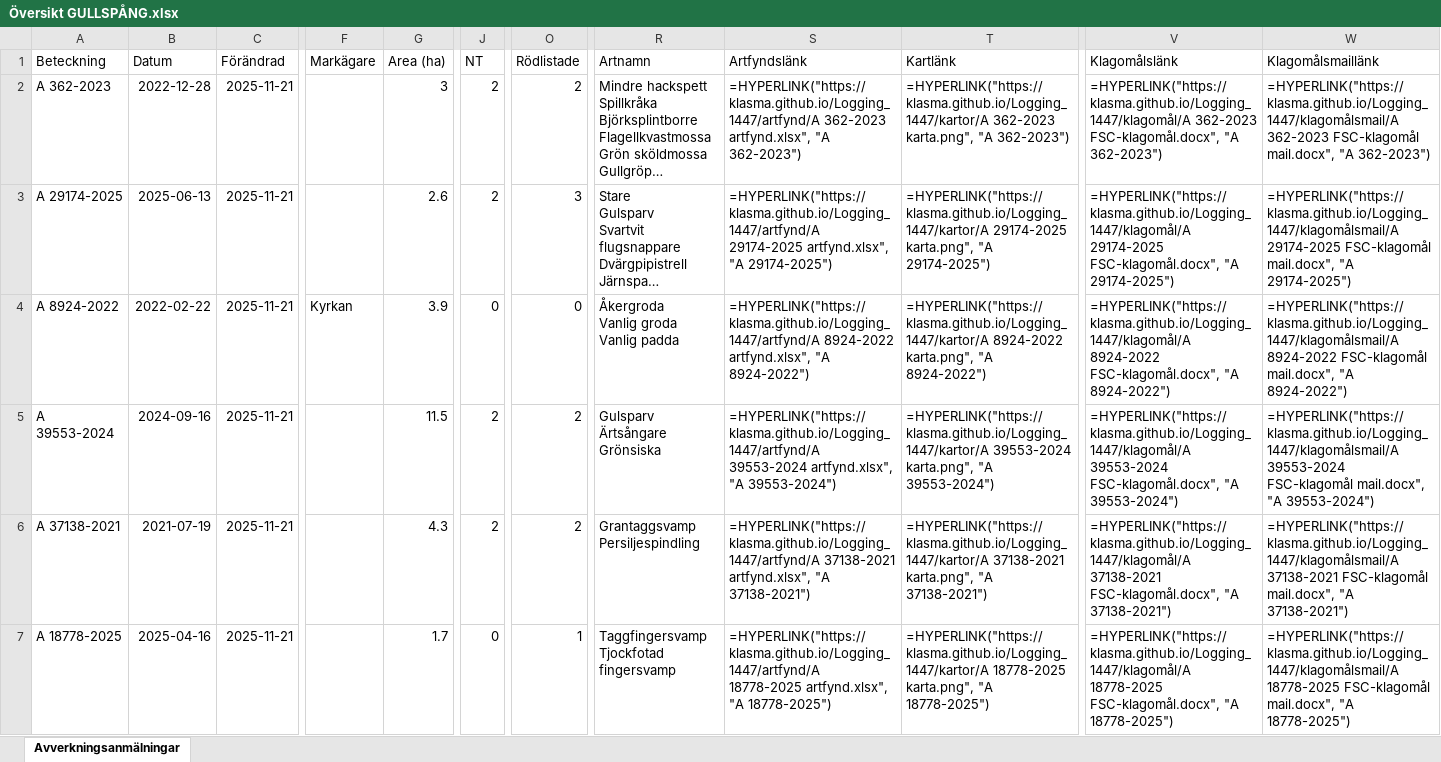
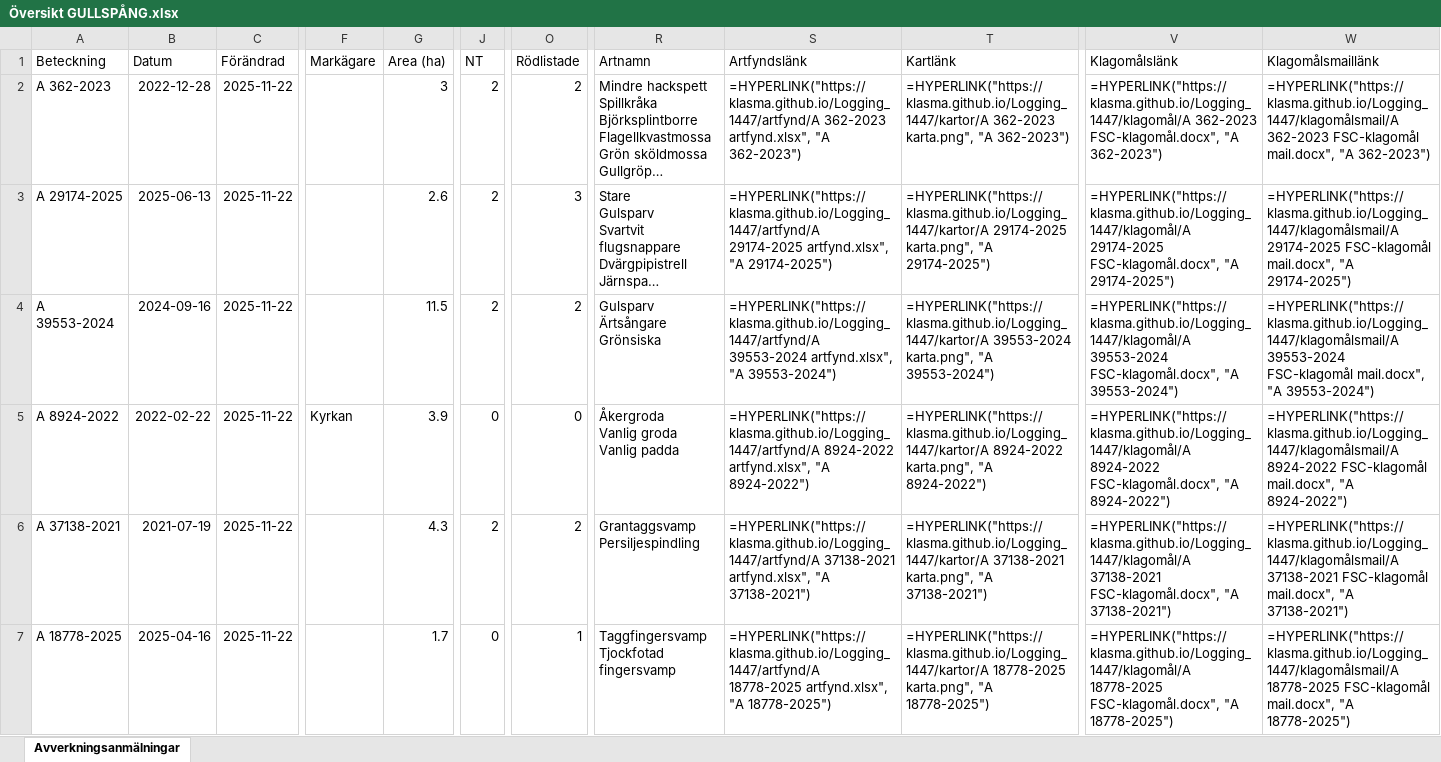
Before and after one commit to klasma/Logging_1447, an Excel workbook: Översikt GULLSPÅNG.xlsx, sheet Avverkningsanmälningar, drawn as a sheet; only a part is shown, gaps mark what is left out; long unchanged cells end in …; values as stored, in another font and other column widths than the file's, no borders; formulas without a stored value are shown as written; ↵ is a line break in a cell; the diff covers the shown part only; the diff names each change by its address in the sheet, - before the commit and + after, or states it on an @@ line.

```diff
--- a/Översikt GULLSPÅNG.xlsx (sheet Avverkningsanmälningar)
+++ b/Översikt GULLSPÅNG.xlsx (sheet Avverkningsanmälningar)
-C2:C7 (Förändrad): 2025-11-21
+C2:C7 (Förändrad): 2025-11-22
-A4 (Beteckning): A 8924-2022
+A4 (Beteckning): A 39553-2024
-B4 (Datum): 2022-02-22
+B4 (Datum): 2024-09-16
-F4 (Markägare): Kyrkan
+F4 (Markägare): (empty)
-G4 (Area (ha)): 3.9
+G4 (Area (ha)): 11.5
-J4 (NT): 0
+J4 (NT): 2
-O4 (Rödlistade): 0
+O4 (Rödlistade): 2
-R4 (Artnamn): Åkergroda ↵ Vanlig groda ↵ Vanlig padda
+R4 (Artnamn): Gulsparv ↵ Ärtsångare ↵ Grönsiska
-S4 (Artfyndslänk): =HYPERLINK("https://klasma.github.io/Logging_1447/artfynd/A 8924-2022 artfynd.xlsx", "A 8924-2022")
+S4 (Artfyndslänk): =HYPERLINK("https://klasma.github.io/Logging_1447/artfynd/A 39553-2024 artfynd.xlsx", "A 39553-2024")
-T4 (Kartlänk): =HYPERLINK("https://klasma.github.io/Logging_1447/kartor/A 8924-2022 karta.png", "A 8924-2022")
+T4 (Kartlänk): =HYPERLINK("https://klasma.github.io/Logging_1447/kartor/A 39553-2024 karta.png", "A 39553-2024")
-V4 (Klagomålslänk): =HYPERLINK("https://klasma.github.io/Logging_1447/klagomål/A 8924-2022 FSC-klagomål.docx", "A 8924-2022")
+V4 (Klagomålslänk): =HYPERLINK("https://klasma.github.io/Logging_1447/klagomål/A 39553-2024 FSC-klagomål.docx", "A 39553-2024")
-W4 (Klagomålsmaillänk): =HYPERLINK("https://klasma.github.io/Logging_1447/klagomålsmail/A 8924-2022 FSC-klagomål mail.docx", "A 8924-2022")
+W4 (Klagomålsmaillänk): =HYPERLINK("https://klasma.github.io/Logging_1447/klagomålsmail/A 39553-2024 FSC-klagomål mail.docx", "A 39553-2024")
-A5 (Beteckning): A 39553-2024
+A5 (Beteckning): A 8924-2022
-B5 (Datum): 2024-09-16
+B5 (Datum): 2022-02-22
-F5 (Markägare): (empty)
+F5 (Markägare): Kyrkan
-G5 (Area (ha)): 11.5
+G5 (Area (ha)): 3.9
-J5 (NT): 2
+J5 (NT): 0
-O5 (Rödlistade): 2
+O5 (Rödlistade): 0
-R5 (Artnamn): Gulsparv ↵ Ärtsångare ↵ Grönsiska
+R5 (Artnamn): Åkergroda ↵ Vanlig groda ↵ Vanlig padda
-S5 (Artfyndslänk): =HYPERLINK("https://klasma.github.io/Logging_1447/artfynd/A 39553-2024 artfynd.xlsx", "A 39553-2024")
+S5 (Artfyndslänk): =HYPERLINK("https://klasma.github.io/Logging_1447/artfynd/A 8924-2022 artfynd.xlsx", "A 8924-2022")
-T5 (Kartlänk): =HYPERLINK("https://klasma.github.io/Logging_1447/kartor/A 39553-2024 karta.png", "A 39553-2024")
+T5 (Kartlänk): =HYPERLINK("https://klasma.github.io/Logging_1447/kartor/A 8924-2022 karta.png", "A 8924-2022")
-V5 (Klagomålslänk): =HYPERLINK("https://klasma.github.io/Logging_1447/klagomål/A 39553-2024 FSC-klagomål.docx", "A 39553-2024")
+V5 (Klagomålslänk): =HYPERLINK("https://klasma.github.io/Logging_1447/klagomål/A 8924-2022 FSC-klagomål.docx", "A 8924-2022")
-W5 (Klagomålsmaillänk): =HYPERLINK("https://klasma.github.io/Logging_1447/klagomålsmail/A 39553-2024 FSC-klagomål mail.docx", "A 39553-2024")
+W5 (Klagomålsmaillänk): =HYPERLINK("https://klasma.github.io/Logging_1447/klagomålsmail/A 8924-2022 FSC-klagomål mail.docx", "A 8924-2022")
```
Also changed, not shown: 967 edited cells elsewhere in this sheet, artfynd/A 12709-2025 artfynd.xlsx, artfynd/A 18778-2025 artfynd.xlsx, 57 other files.
